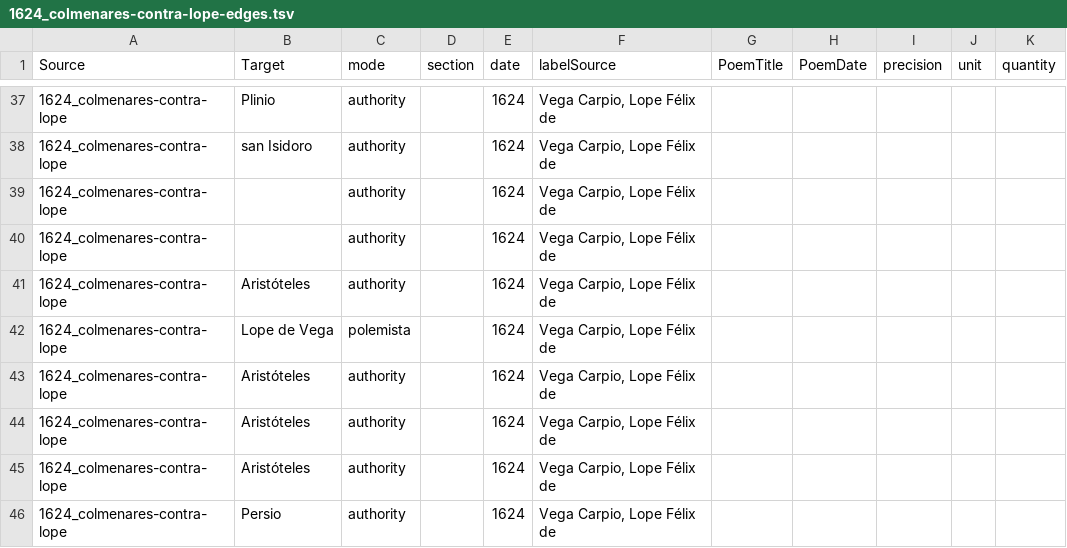
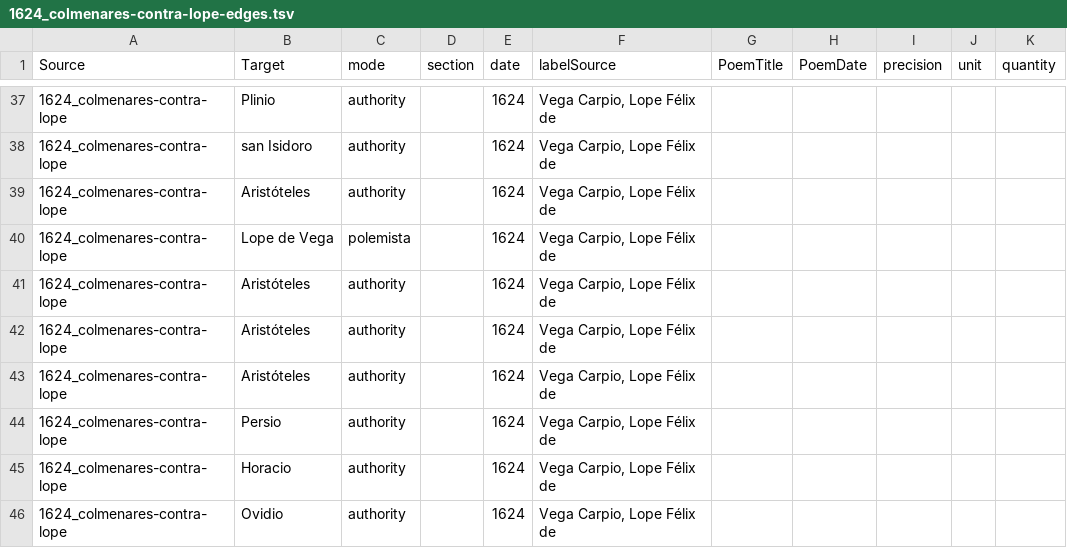
Before and after one commit to gongoradigital/gongotools, a TSV file: graph/1624_colmenares-contra-lope-edges.tsv, drawn as a sheet; only a part is shown, gaps mark what is left out; the shorter side is filled out with more unchanged rows; the diff names each change by its address in the sheet, - before the commit and + after, or states it on an @@ line.

```diff
--- a/graph/1624_colmenares-contra-lope-edges.tsv
+++ b/graph/1624_colmenares-contra-lope-edges.tsv
-row 39: 1624_colmenares-contra-lope |  | authority |  | 1624 | Vega Carpio, Lope Félix de
-row 40: 1624_colmenares-contra-lope |  | authority |  | 1624 | Vega Carpio, Lope Félix de
```
Also changed, not shown: 3 other files.
